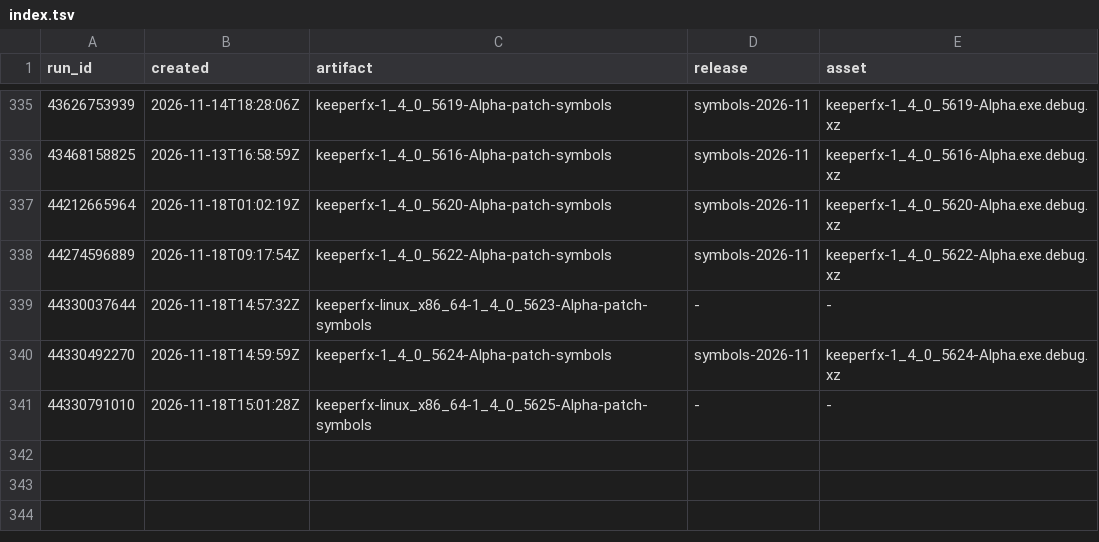
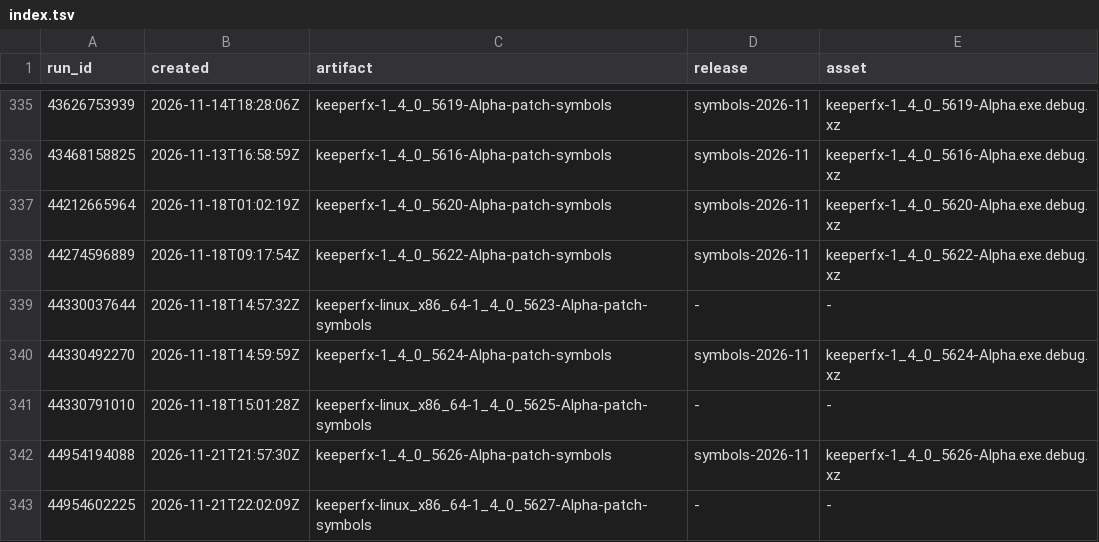
Before and after one commit to dkfans/keeperfx-symbols, a TSV file: index.tsv, drawn as a sheet; only a part is shown, gaps mark what is left out.

```diff
--- a/index.tsv
+++ b/index.tsv
@@ -341 +341,3 @@ run_id	created	artifact	release	asset
 44330791010	2026-11-18T15:01:28Z	keeperfx-linux_x86_64-1_4_0_5625-Alpha-patch-symbols	-	-
+44954194088	2026-11-21T21:57:30Z	keeperfx-1_4_0_5626-Alpha-patch-symbols	symbols-2026-11	keeperfx-1_4_0_5626-Alpha.exe.debug.xz
+44954602225	2026-11-21T22:02:09Z	keeperfx-linux_x86_64-1_4_0_5627-Alpha-patch-symbols	-	-
```
